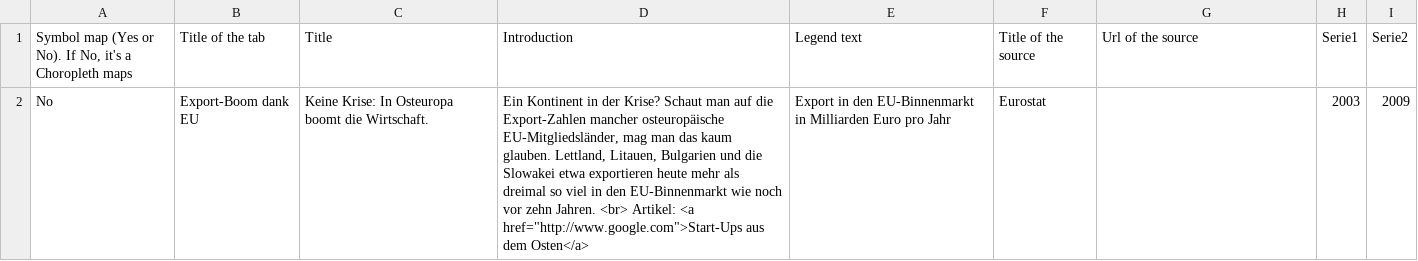
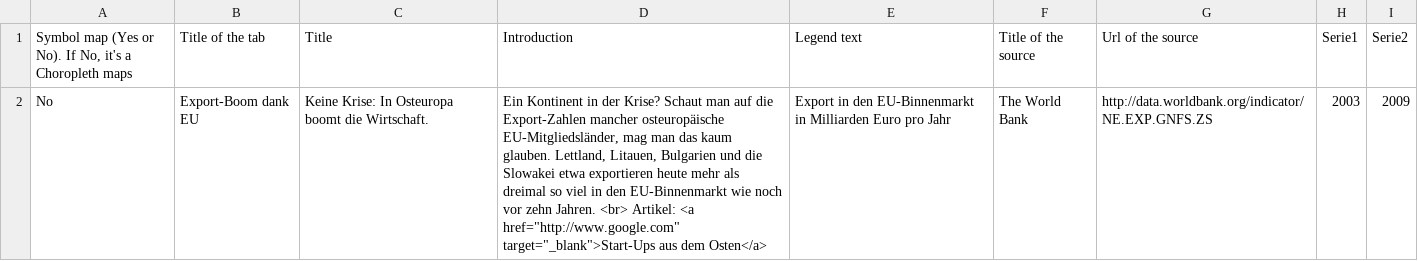
Before and after one commit to jplusplus/nost-10years, a CSV file: static/projects/n-ost_Project_2_Infos.csv, drawn as a sheet.

```diff
--- a/static/projects/n-ost_Project_2_Infos.csv
+++ b/static/projects/n-ost_Project_2_Infos.csv
@@ -1,3 +1,3 @@
 "Symbol map (Yes or No). If No, it's a Choropleth maps",Title of the tab,Title,Introduction,Legend text,Title of the source,Url of the source,Serie1,Serie2
-No,Export-Boom dank EU,Keine Krise: In Osteuropa boomt die Wirtschaft.,"Ein Kontinent in der Krise? Schaut man auf die Export-Zahlen mancher osteuropäische EU-Mitgliedsländer, mag man das kaum glauben. Lettland, Litauen, Bulgarien und die Slowakei etwa exportieren heute mehr als dreimal so viel in den EU-Binnenmarkt wie noch vor zehn Jahren. <br> Artikel: <a href=""http://www.google.com"">Start-Ups aus dem Osten</a>
-",Export in den EU-Binnenmarkt in Milliarden Euro pro Jahr,Eurostat,,2003,2009
+No,Export-Boom dank EU,Keine Krise: In Osteuropa boomt die Wirtschaft.,"Ein Kontinent in der Krise? Schaut man auf die Export-Zahlen mancher osteuropäische EU-Mitgliedsländer, mag man das kaum glauben. Lettland, Litauen, Bulgarien und die Slowakei etwa exportieren heute mehr als dreimal so viel in den EU-Binnenmarkt wie noch vor zehn Jahren. <br> Artikel: <a href=""http://www.google.com"" target=""_blank"">Start-Ups aus dem Osten</a>
+",Export in den EU-Binnenmarkt in Milliarden Euro pro Jahr,The World Bank,http://data.worldbank.org/indicator/NE.EXP.GNFS.ZS,2003,2009
```
Also changed, not shown: static/projects/n-ost_Project_1_Data.csv, static/projects/n-ost_Project_2_Data.csv, 17 other files.
